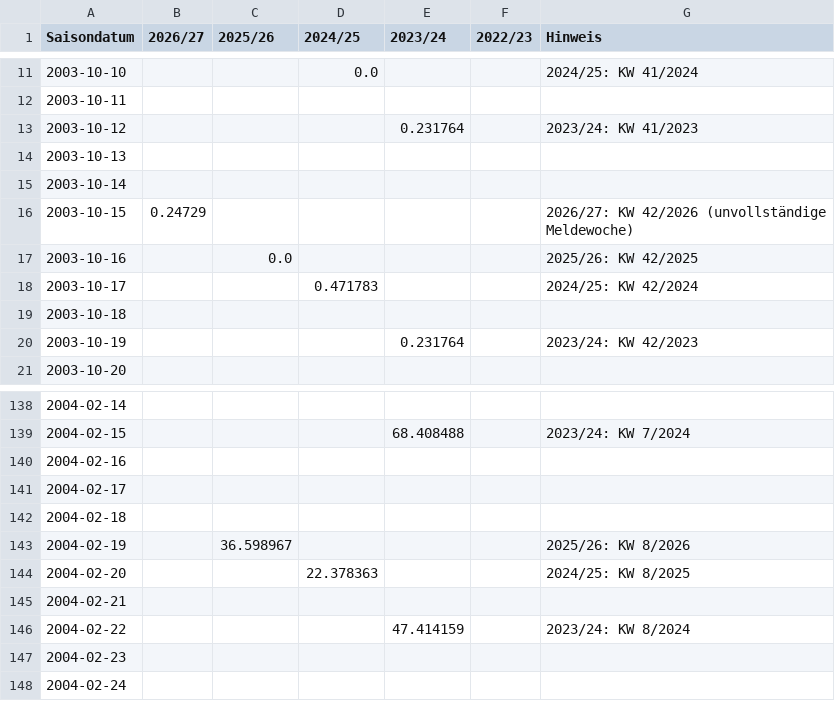
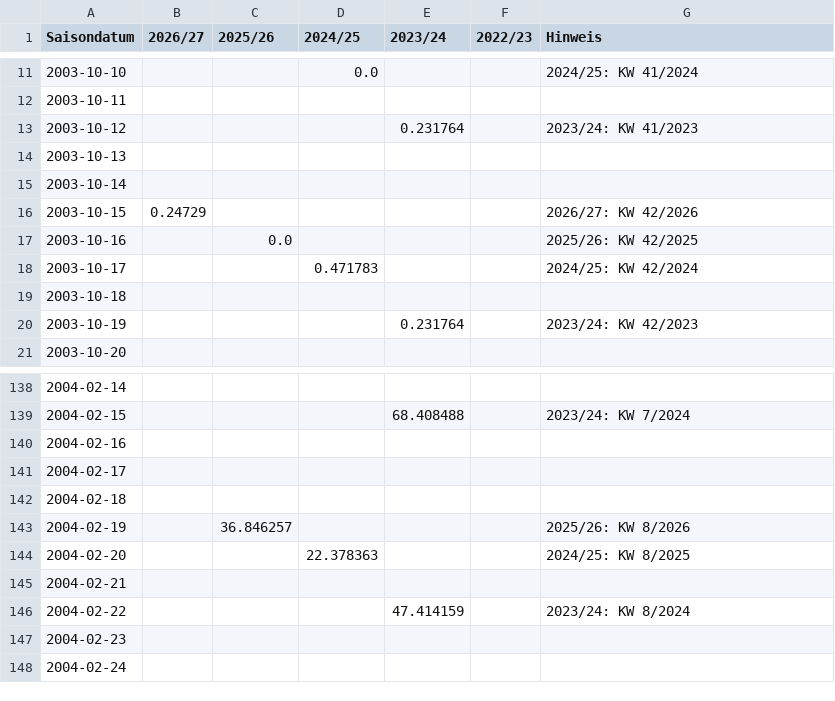
Before and after one commit to ernstfelixm/grippe-monitor, a CSV file: data/flourish/rsv-kinder-pro100000.csv, drawn as a sheet; only a part is shown, gaps mark what is left out; the diff covers the shown part only.

```diff
--- a/data/flourish/rsv-kinder-pro100000.csv
+++ b/data/flourish/rsv-kinder-pro100000.csv
@@ -15,3 +15,3 @@ Saisondatum,2026/27,2025/26,2024/25,2023/24,2022/23,Hinweis
 2003-10-14,,,,,,
-2003-10-15,0.24729,,,,,2026/27: KW 42/2026 (unvollständige Meldewoche)
+2003-10-15,0.24729,,,,,2026/27: KW 42/2026
 2003-10-16,,0.0,,,,2025/26: KW 42/2025
@@ -142,3 +142,3 @@ Saisondatum,2026/27,2025/26,2024/25,2023/24,2022/23,Hinweis
 2004-02-18,,,,,,
-2004-02-19,,36.598967,,,,2025/26: KW 8/2026
+2004-02-19,,36.846257,,,,2025/26: KW 8/2026
 2004-02-20,,,22.378363,,,2024/25: KW 8/2025
```
Also changed, not shown: 8 edited cells elsewhere in this file, data/flourish/ages-aktuell.csv, data/flourish/covid-pro100000.csv, 12 other files.
